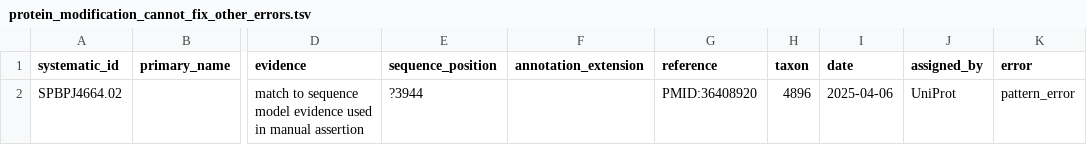
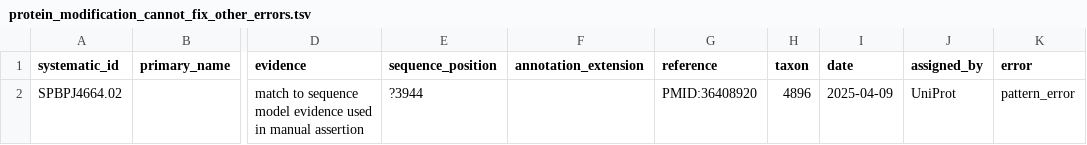
Before and after one commit to pombase/allele_qc, a TSV file: results/protein_modification_cannot_fix_other_errors.tsv, drawn as a sheet; only a part is shown, gaps mark what is left out; the diff names each change by its address in the sheet, - before the commit and + after, or states it on an @@ line.

```diff
--- a/results/protein_modification_cannot_fix_other_errors.tsv
+++ b/results/protein_modification_cannot_fix_other_errors.tsv
-I2 (date): 2025-04-06
+I2 (date): 2025-04-09
```
Also changed, not shown: results/allele_auto_fix.tsv, results/allele_cannot_fix_other_errors.tsv, 5 other files.
